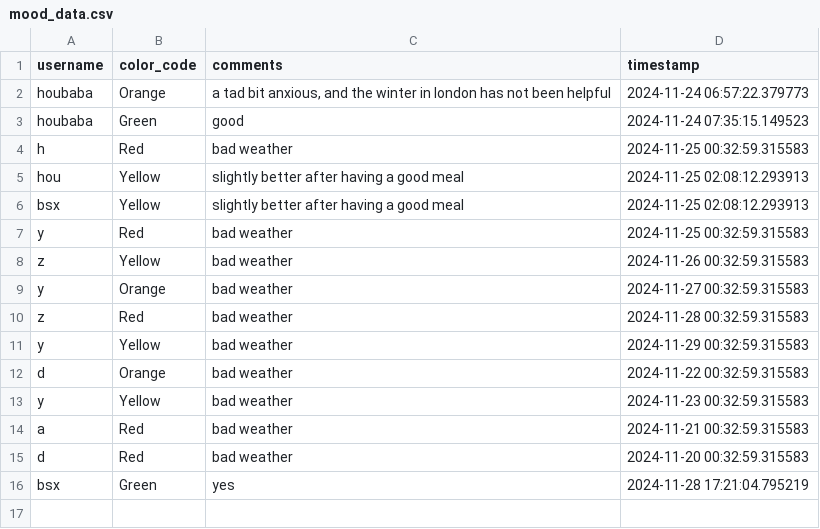
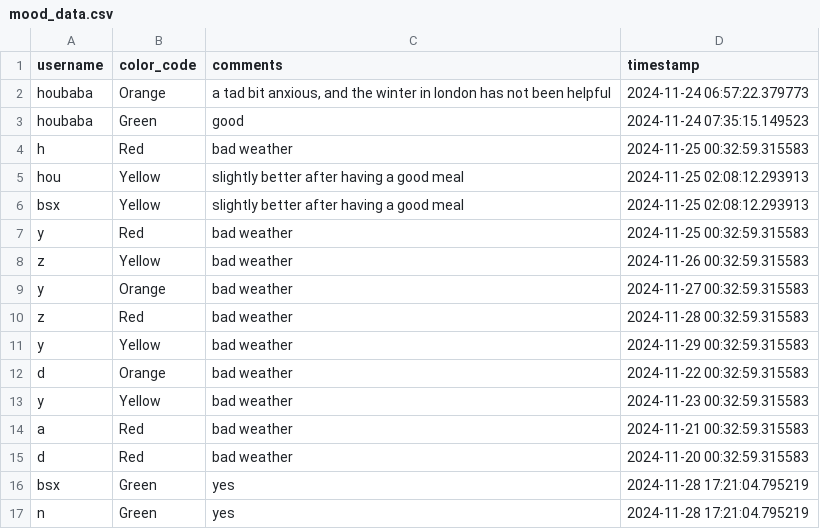
Before and after one commit to YorkisYY/Breeze-Mental-Health-System, a CSV file: data/mood_data.csv, drawn as a sheet; the diff names each change by its address in the sheet, - before the commit and + after, or states it on an @@ line.

```diff
--- a/data/mood_data.csv
+++ b/data/mood_data.csv
+row 17: n | Green | yes | 2024-11-28 17:21:04.795219
```
Also changed, not shown: data/appointments.csv, data/comments.csv, 9 other files.
